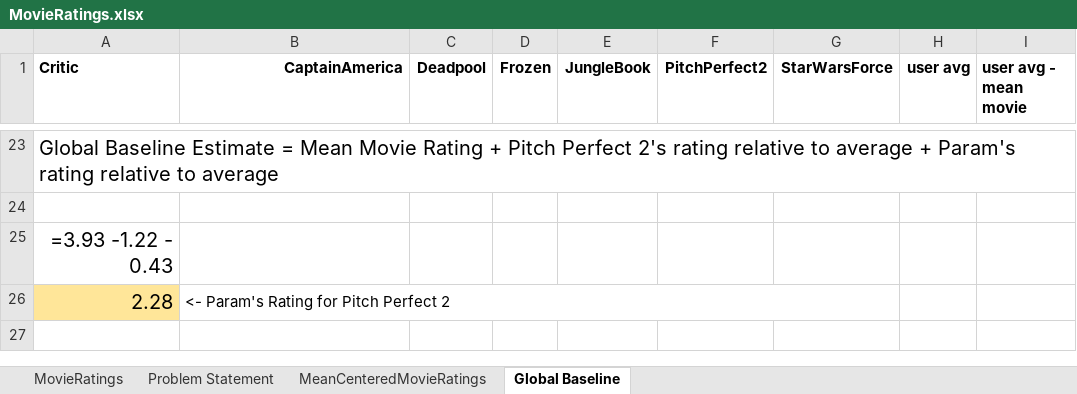
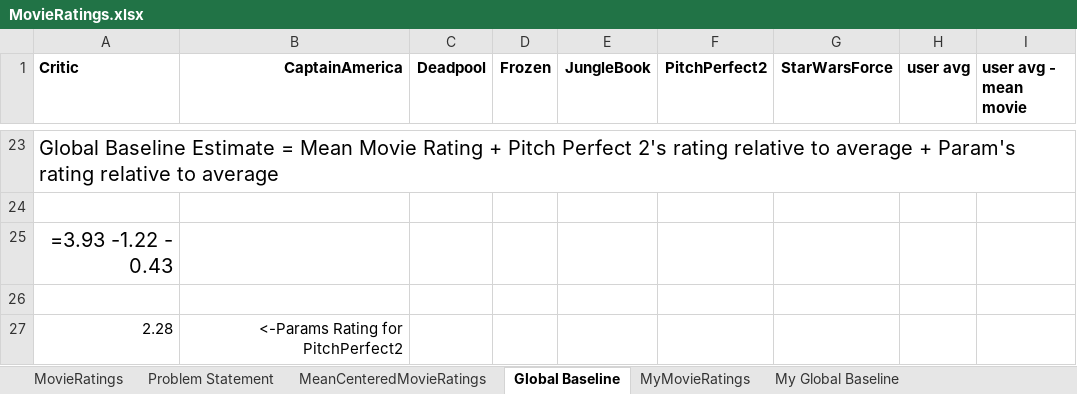
Before and after one commit to himalayahall/DATA607, an Excel workbook: Extra Credit/Global Baseline Estimate/MovieRatings.xlsx, sheet Global Baseline, drawn as a sheet; only a part is shown, gaps mark what is left out; values as stored, in another font and other column widths than the file's, no borders; table styles not drawn; removed rows and columns are numbered as before the commit, all else as after; the diff names each change by its address in the sheet, - before the commit and + after, or states it on an @@ line.

```diff
--- a/Extra Credit/Global Baseline Estimate/MovieRatings.xlsx (sheet Global Baseline)
+++ b/Extra Credit/Global Baseline Estimate/MovieRatings.xlsx (sheet Global Baseline)
+sheet tab: MyMovieRatings
+sheet tab: My Global Baseline
+row 26: (empty)
-A27 fill: #FFE699
+A27 fill: none, text size: smaller
-B27 (CaptainAmerica): <- Param's Rating for Pitch Perfect 2
+B27 (CaptainAmerica): <-Params Rating for PitchPerfect2
-B27 alignment: left
+B27 alignment: right
-B26:G26 merged
```
Also changed, not shown: formulas that keep their value, 1 other file.
